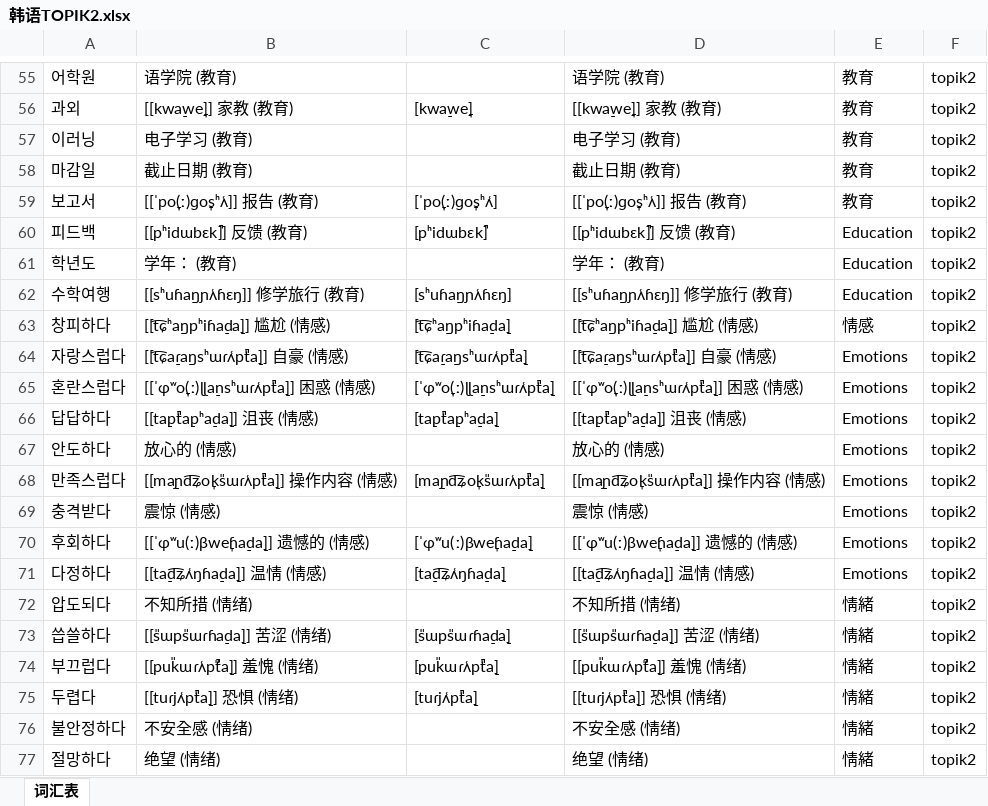
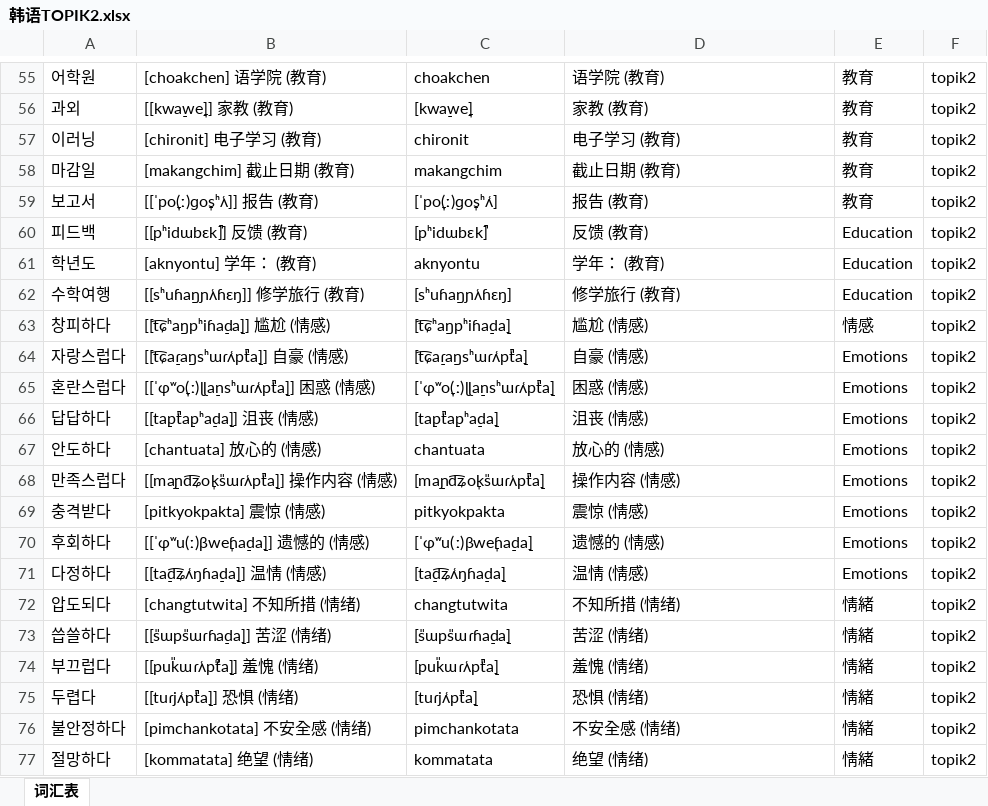
Before and after one commit to hanserdesu/WCP-MultiLanguage, an Excel workbook: languages/ko/output/import/韩语TOPIK2.xlsx, sheet 词汇表, drawn as a sheet; only a part is shown, gaps mark what is left out; values as stored, in another font and other column widths than the file's, no borders; the diff covers the shown part only; the diff names each change by its address in the sheet, - before the commit and + after, or states it on an @@ line.

```diff
--- a/languages/ko/output/import/韩语TOPIK2.xlsx (sheet 词汇表)
+++ b/languages/ko/output/import/韩语TOPIK2.xlsx (sheet 词汇表)
-B55: 语学院 (教育)
+B55: [choakchen] 语学院 (教育)
-C55: (empty)
+C55: choakchen
-D56: [[kwa̠we̞]] 家教 (教育)
+D56: 家教 (教育)
-B57: 电子学习 (教育)
+B57: [chironit] 电子学习 (教育)
-C57: (empty)
+C57: chironit
-B58: 截止日期 (教育)
+B58: [makangchim] 截止日期 (教育)
-C58: (empty)
+C58: makangchim
-D59: [[ˈpo̞(ː)ɡo̞sʰʌ̹]] 报告 (教育)
+D59: 报告 (教育)
-D60: [[pʰidɯbɛk̚]] 反馈 (教育)
+D60: 反馈 (教育)
-B61: 学年： (教育)
+B61: [aknyontu] 学年： (教育)
-C61: (empty)
+C61: aknyontu
-D62: [[sʰuɦa̠ŋɲʌ̹ɦɛŋ]] 修学旅行 (教育)
+D62: 修学旅行 (教育)
-D63: [[t͡ɕʰa̠ŋpʰiɦa̠da̠]] 尴尬 (情感)
+D63: 尴尬 (情感)
-D64: [[t͡ɕa̠ɾa̠ŋsʰɯɾʌ̹p̚t͈a̠]] 自豪 (情感)
+D64: 自豪 (情感)
-D65: [[ˈɸʷo̞(ː)ɭɭa̠nsʰɯɾʌ̹p̚t͈a̠]] 困惑 (情感)
+D65: 困惑 (情感)
-D66: [[ta̠p̚t͈a̠pʰa̠da̠]] 沮丧 (情感)
+D66: 沮丧 (情感)
-B67: 放心的 (情感)
+B67: [chantuata] 放心的 (情感)
-C67: (empty)
+C67: chantuata
-D68: [[ma̠ɲd͡ʑo̞ks͈ɯɾʌ̹p̚t͈a̠]] 操作内容 (情感)
+D68: 操作内容 (情感)
-B69: 震惊 (情感)
+B69: [pitkyokpakta] 震惊 (情感)
-C69: (empty)
+C69: pitkyokpakta
-D70: [[ˈɸʷu(ː)βwe̞ɦa̠da̠]] 遗憾的 (情感)
+D70: 遗憾的 (情感)
-D71: [[ta̠d͡ʑʌ̹ŋɦa̠da̠]] 温情 (情感)
+D71: 温情 (情感)
-B72: 不知所措 (情绪)
+B72: [changtutwita] 不知所措 (情绪)
-C72: (empty)
+C72: changtutwita
-D73: [[s͈ɯps͈ɯɾɦa̠da̠]] 苦涩 (情绪)
+D73: 苦涩 (情绪)
-D74: [[puk͈ɯɾʌ̹p̚t͈a̠]] 羞愧 (情绪)
+D74: 羞愧 (情绪)
-D75: [[tuɾjʌ̹p̚t͈a̠]] 恐惧 (情绪)
+D75: 恐惧 (情绪)
-B76: 不安全感 (情绪)
+B76: [pimchankotata] 不安全感 (情绪)
-C76: (empty)
+C76: pimchankotata
-B77: 绝望 (情绪)
+B77: [kommatata] 绝望 (情绪)
-C77: (empty)
+C77: kommatata
```
Also changed, not shown: 1615 edited cells elsewhere in this sheet, languages/ko/output/import/韩语TOPIK1.xlsx, languages/ko/output/import/韩语TOPIK3.xlsx, 36 other files.
